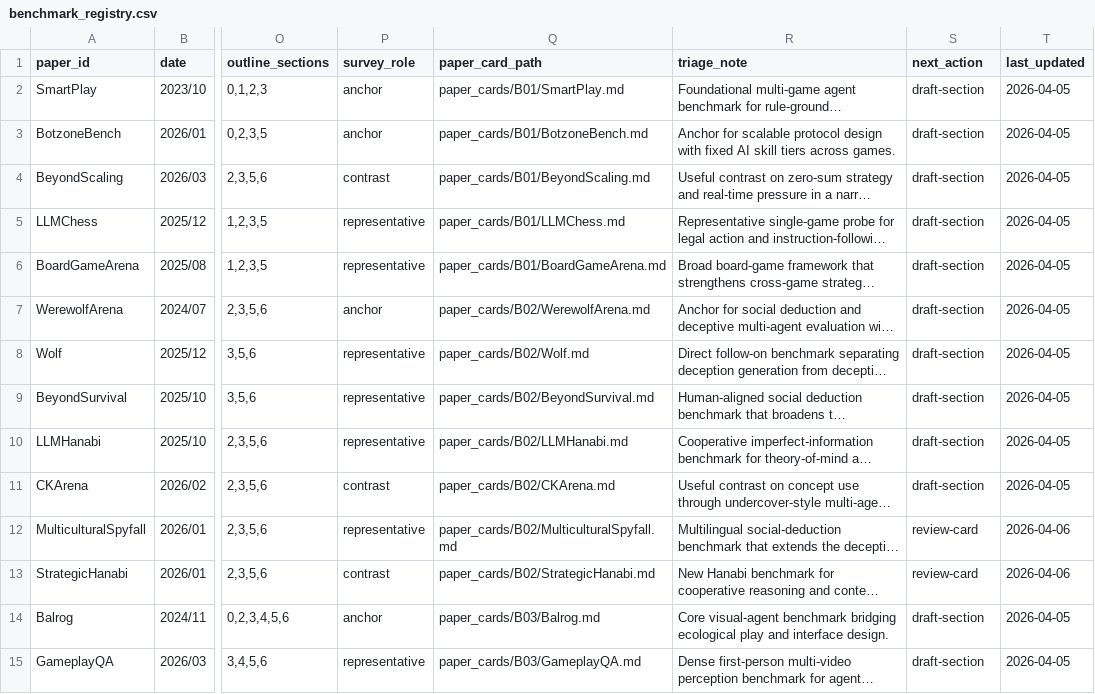
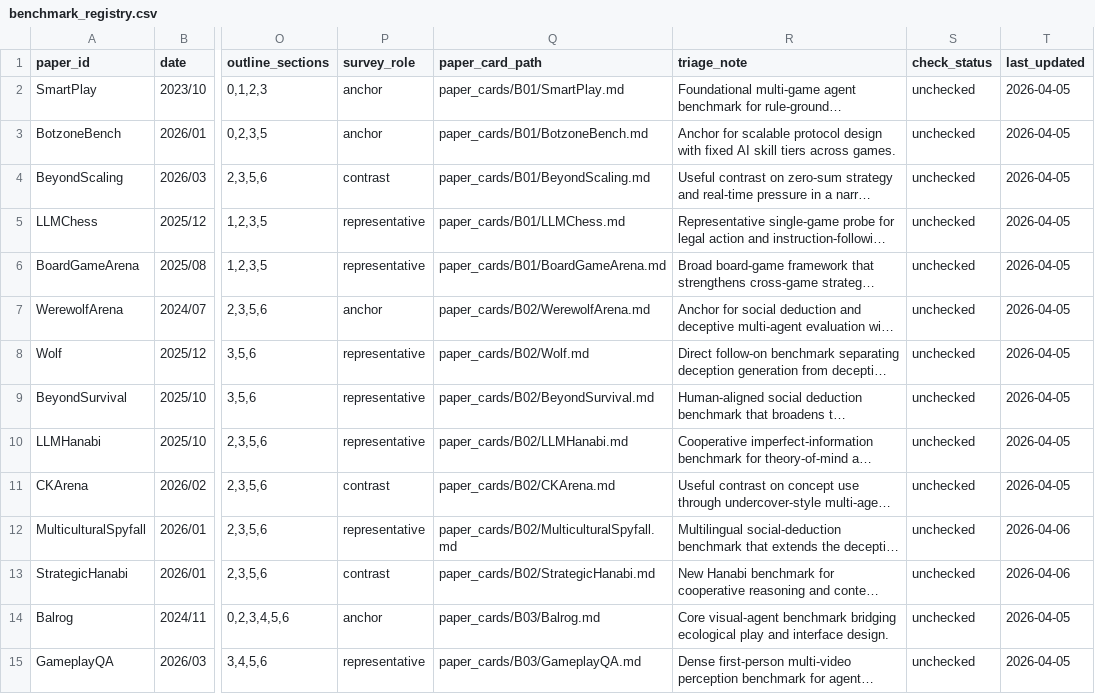
Before and after one commit to Li-Battery-dc/GameSurvey_workspace, a CSV file: corpus/registry/benchmark_registry.csv, drawn as a sheet; only a part is shown, gaps mark what is left out; long unchanged cells end in …; the diff covers the shown part only; the diff names each change by its address in the sheet, - before the commit and + after, or states it on an @@ line.

Commit message:
update registry

```diff
--- a/corpus/registry/benchmark_registry.csv
+++ b/corpus/registry/benchmark_registry.csv
-S1: next_action
+S1: check_status
-S2:S11 (check_status): draft-section
+S2:S11 (check_status): unchecked
-S12:S13 (check_status): review-card
+S12:S13 (check_status): unchecked
-S14:S15 (check_status): draft-section
+S14:S15 (check_status): unchecked
```
Also changed, not shown: 68 edited cells elsewhere in this file, .codex/skills/benchmark-triage/assets/benchmark_registry_template.csv, 11 other files.
